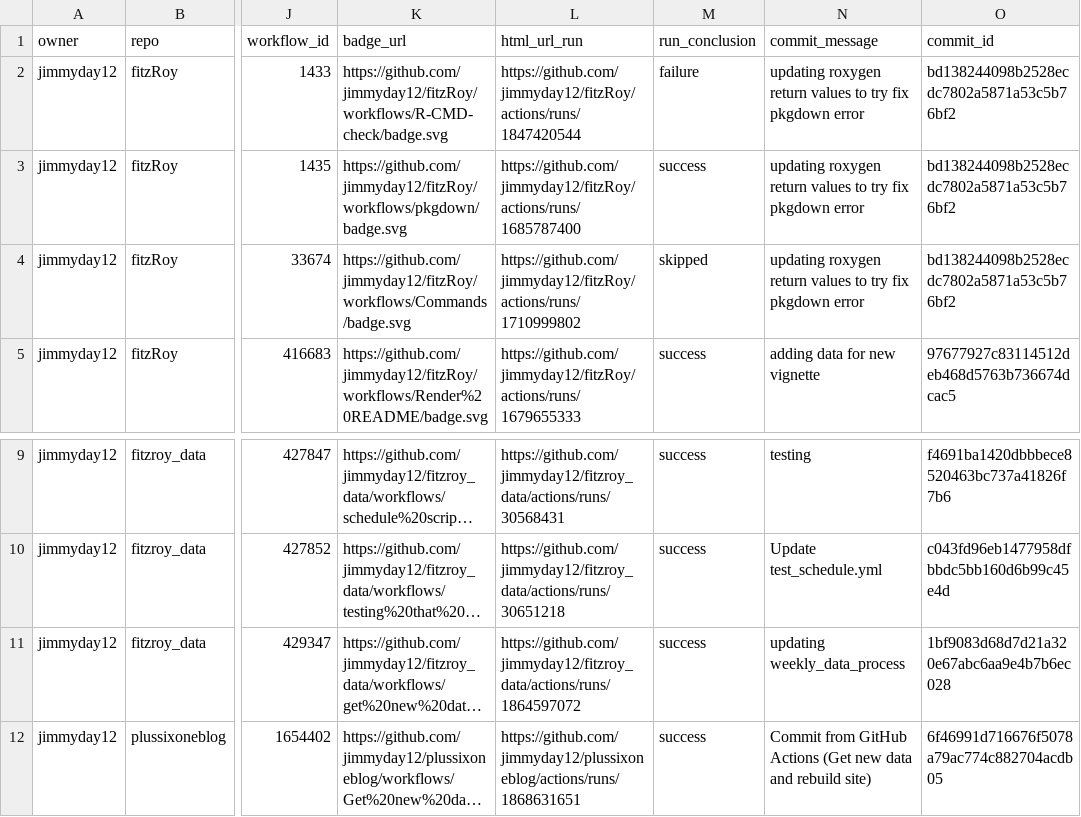
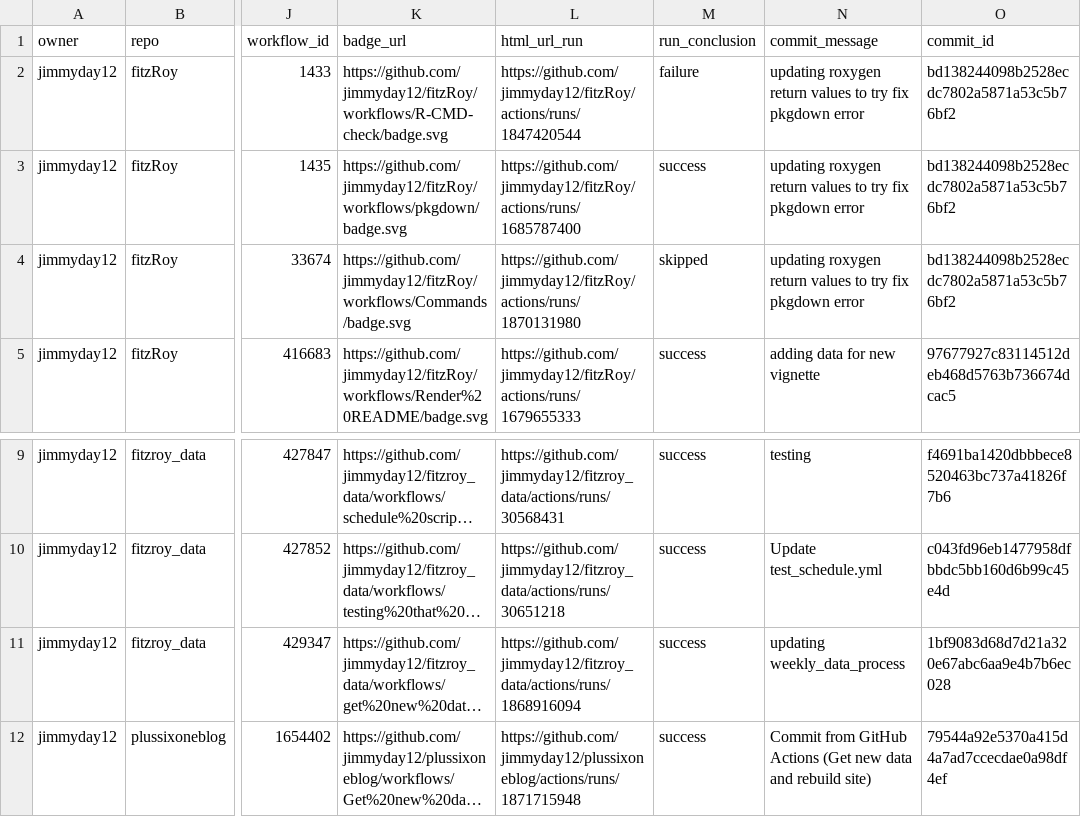
Before and after one commit to jimmyday12/status, a CSV file: repos.csv, drawn as a sheet; only a part is shown, gaps mark what is left out; long unchanged cells end in …; the diff names each change by its address in the sheet, - before the commit and + after, or states it on an @@ line.

```diff
--- a/repos.csv
+++ b/repos.csv
-L4 (html_url_run): https://github.com/jimmyday12/fitzRoy/actions/runs/1710999802
+L4 (html_url_run): https://github.com/jimmyday12/fitzRoy/actions/runs/1870131980
-L11 (html_url_run): https://github.com/jimmyday12/fitzroy_data/actions/runs/1864597072
+L11 (html_url_run): https://github.com/jimmyday12/fitzroy_data/actions/runs/1868916094
-L12 (html_url_run): https://github.com/jimmyday12/plussixoneblog/actions/runs/1868631651
+L12 (html_url_run): https://github.com/jimmyday12/plussixoneblog/actions/runs/1871715948
-O12 (commit_id): 6f46991d716676f5078a79ac774c882704acdb05
+O12 (commit_id): 79544a92e5370a415d4a7ad7ccecdae0a98df4ef
```
Also changed, not shown: 1 other file.
